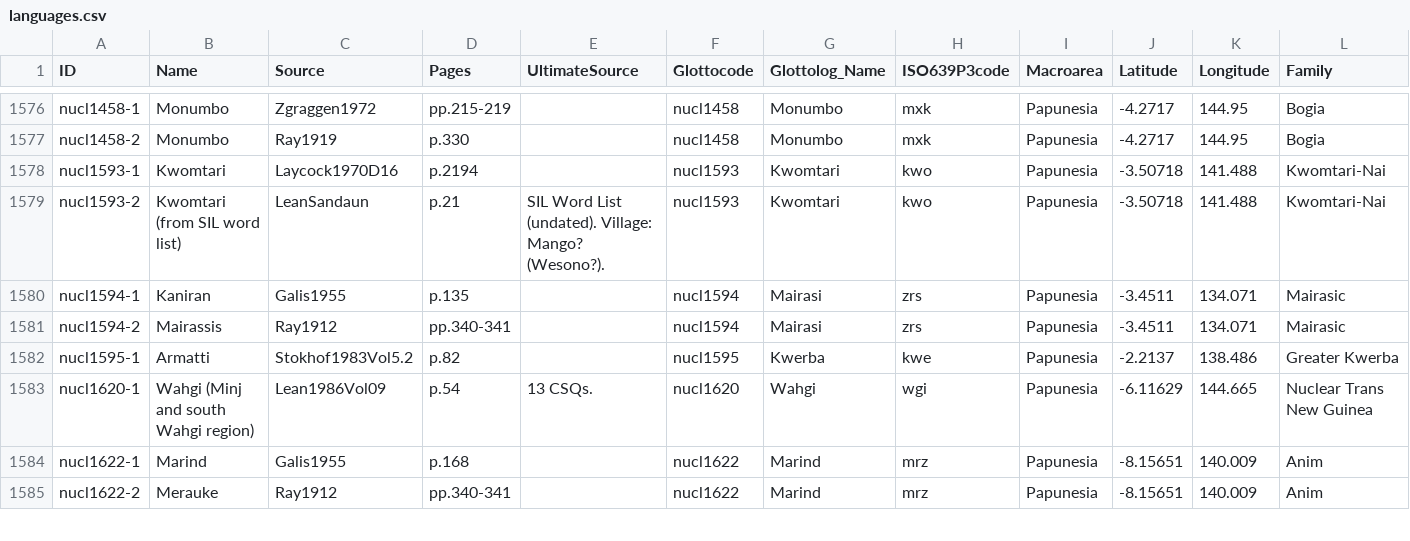
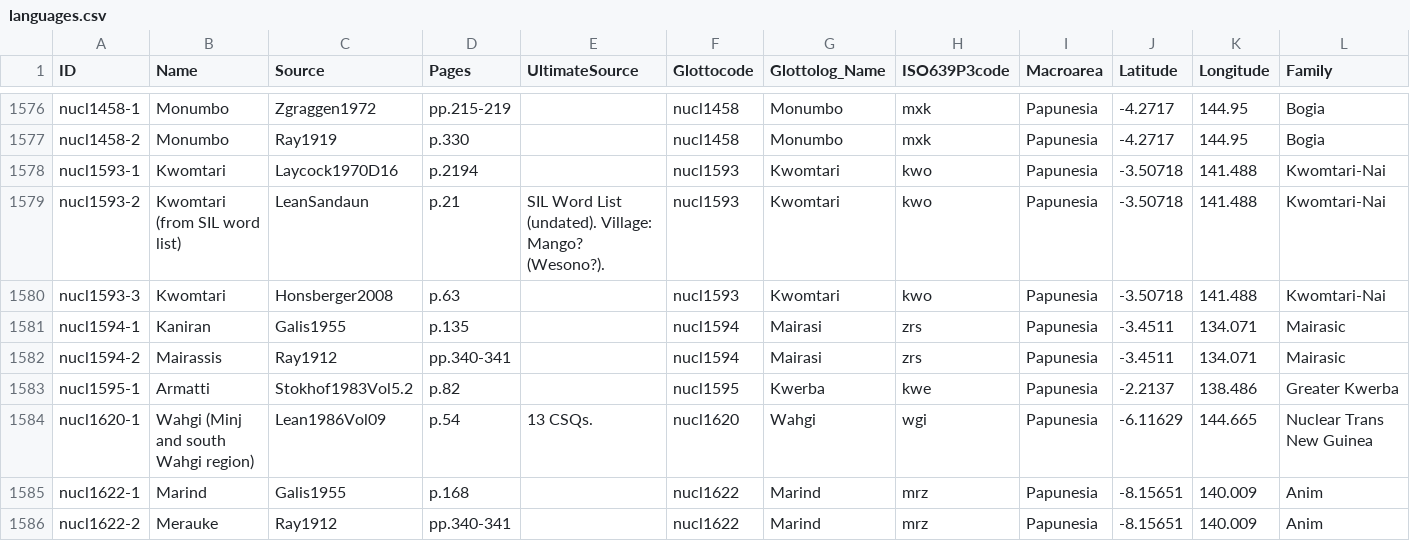
Before and after one commit to numeralbank/barlowpacific, a CSV file: etc/languages.csv, drawn as a sheet; only a part is shown, gaps mark what is left out.

Commit message:
Added language nucl1593-3

```diff
--- a/etc/languages.csv
+++ b/etc/languages.csv
@@ -1579,2 +1579,3 @@ nucl1593-1,Kwomtari,Laycock1970D16,p.2194,,nucl1593,Kwomtari,kwo,Papunesia,-3.50
 nucl1593-2,Kwomtari (from SIL word list),LeanSandaun,p.21,SIL Word List (undated). Village: Mango? (Wesono?).,nucl1593,Kwomtari,kwo,Papunesia,-3.50718,141.488,Kwomtari-Nai
+nucl1593-3,Kwomtari,Honsberger2008,p.63,,nucl1593,Kwomtari,kwo,Papunesia,-3.50718,141.488,Kwomtari-Nai
 nucl1594-1,Kaniran,Galis1955,p.135,,nucl1594,Mairasi,zrs,Papunesia,-3.4511,134.071,Mairasic
```
